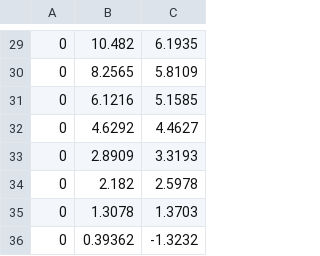
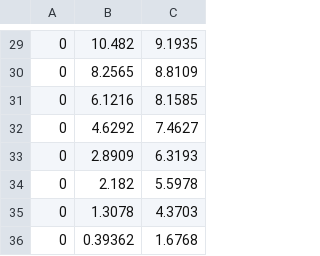
Before and after one commit to VikingDai/Autonomous_Vehicle, a CSV file: src/vehicle_motion_planning/src/data/ref_path_points.csv, drawn as a sheet; only a part is shown, gaps mark what is left out; the diff covers the shown part only.

```diff
--- a/src/vehicle_motion_planning/src/data/ref_path_points.csv
+++ b/src/vehicle_motion_planning/src/data/ref_path_points.csv
@@ -29,8 +29,8 @@
-0,10.482,6.1935
-0,8.2565,5.8109
-0,6.1216,5.1585
-0,4.6292,4.4627
-0,2.8909,3.3193
-0,2.182,2.5978
-0,1.3078,1.3703
-0,0.39362,-1.3232
+0,10.482,9.1935
+0,8.2565,8.8109
+0,6.1216,8.1585
+0,4.6292,7.4627
+0,2.8909,6.3193
+0,2.182,5.5978
+0,1.3078,4.3703
+0,0.39362,1.6768
```
Also changed, not shown: 28 edited cells elsewhere in this file, src/vehicle_motion_planning/src/data/coarseState_1.csv, 7 other files.
